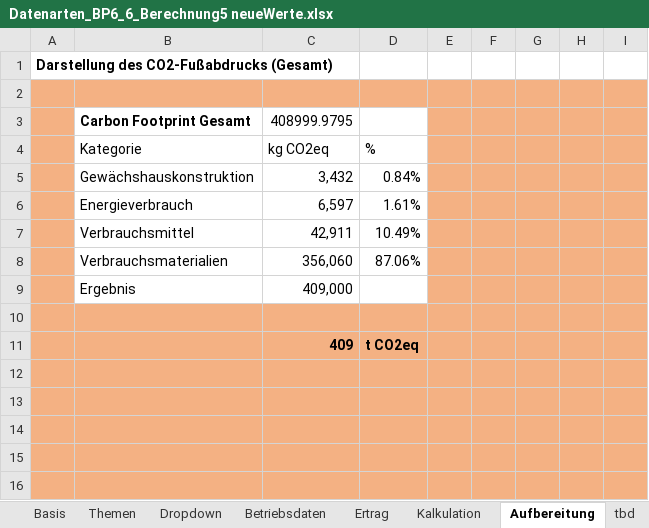
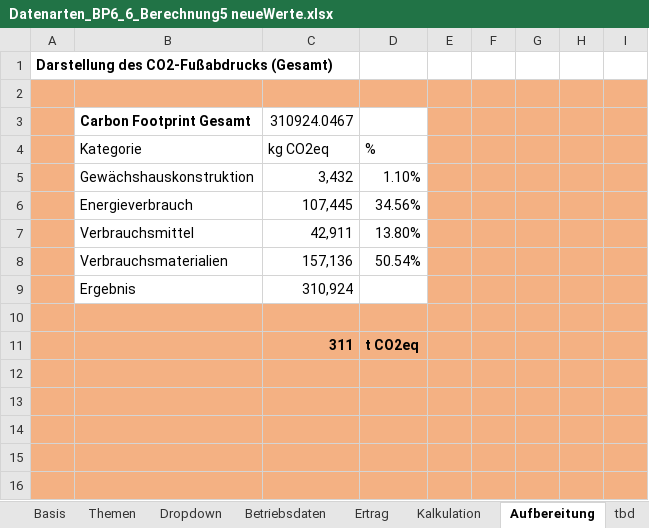
Before and after one commit to Lawdrian/benchmark-system-gb, an Excel workbook: backend/data/Datenarten_BP6_6_Berechnung5 neueWerte.xlsx, sheet Aufbereitung, drawn as a sheet; only a part is shown; values as stored, in another font and other column widths than the file's, no borders; charts and pictures and table styles not drawn; removed rows and columns are numbered as before the commit, all else as after; the diff covers the shown part only; the diff names each change by its address in the sheet, - before the commit and + after, or states it on an @@ line.

```diff
--- a/backend/data/Datenarten_BP6_6_Berechnung5 neueWerte.xlsx (sheet Aufbereitung)
+++ b/backend/data/Datenarten_BP6_6_Berechnung5 neueWerte.xlsx (sheet Aufbereitung)
-C3: 408999.9795
+C3: 310924.0467
-D5: 0.84%
+D5: 1.10%
-row 6:  | Energieverbrauch | 6,597 | 1.61%
+row 6:  | Energieverbrauch | 107,445 | 34.56%
-D7: 10.49%
+D7: 13.80%
-row 8:  | Verbrauchsmaterialien | 356,060 | 87.06%
-row 9:  | Ergebnis | 409,000
+row 8:  | Verbrauchsmaterialien | 157,136 | 50.54%
+row 9:  | Ergebnis | 310,924
-C11: 409
+C11: 311
```
Also changed, not shown: 8 added rows, 8 removed rows and 4 edited cells elsewhere in this sheet, sheet Kalkulation, sheet Betriebsdaten, charts or pictures, 24 other files.
